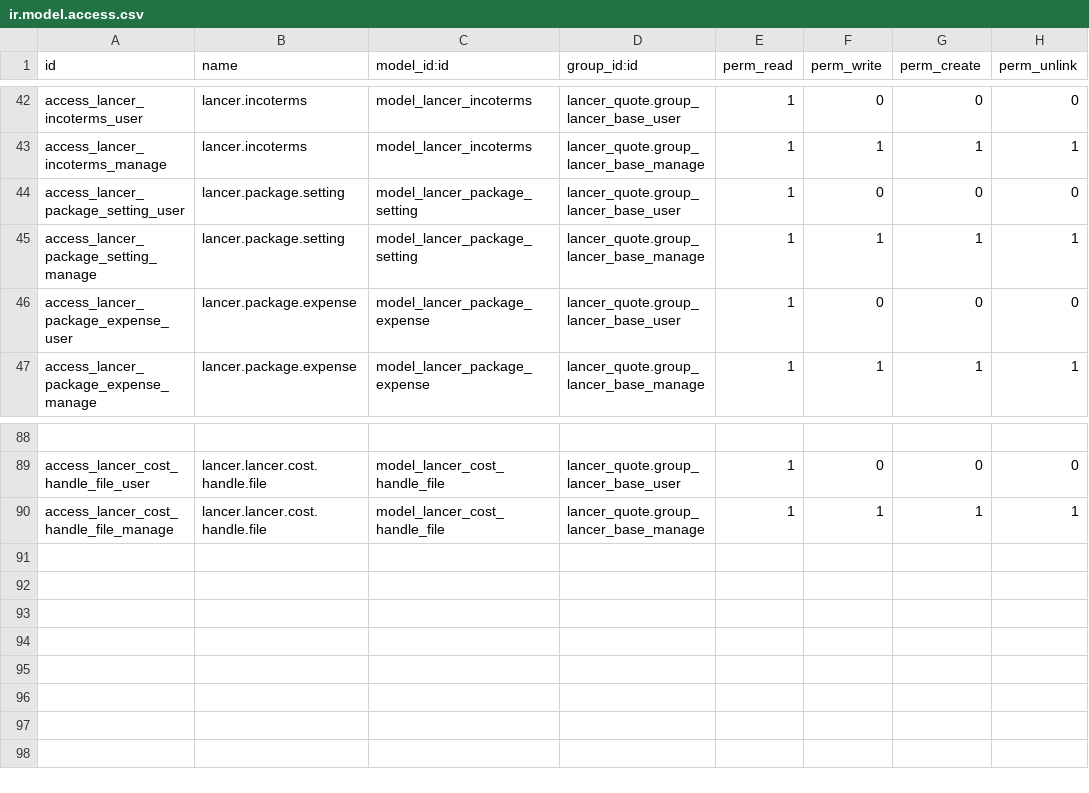
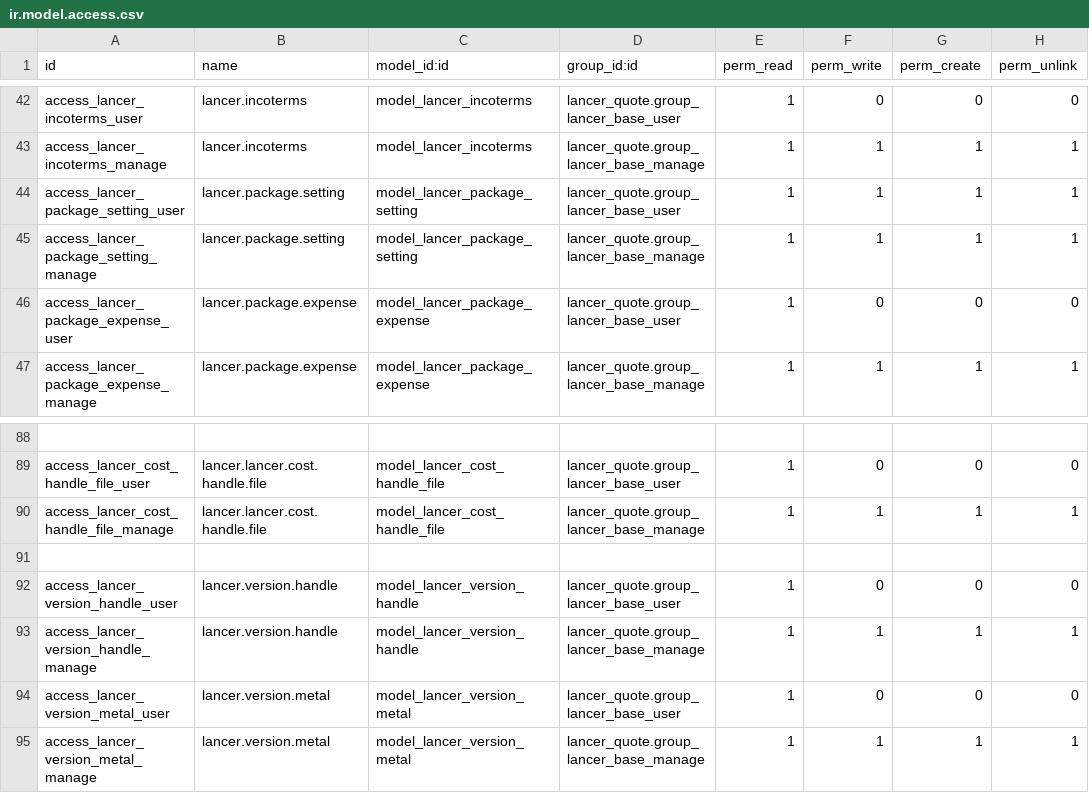
Before and after one commit to kulius/odoo13_lancer, a CSV file: addons_lancer/lancer_quote/security/ir.model.access.csv, drawn as a sheet; only a part is shown, gaps mark what is left out.

```diff
--- a/addons_lancer/lancer_quote/security/ir.model.access.csv
+++ b/addons_lancer/lancer_quote/security/ir.model.access.csv
@@ -43,3 +43,3 @@ access_lancer_incoterms_user,lancer.incoterms,model_lancer_incoterms,lancer_quot
 access_lancer_incoterms_manage,lancer.incoterms,model_lancer_incoterms,lancer_quote.group_lancer_base_manage,1,1,1,1
-access_lancer_package_setting_user,lancer.package.setting,model_lancer_package_setting,lancer_quote.group_lancer_base_user,1,0,0,0
+access_lancer_package_setting_user,lancer.package.setting,model_lancer_package_setting,lancer_quote.group_lancer_base_user,1,1,1,1
 access_lancer_package_setting_manage,lancer.package.setting,model_lancer_package_setting,lancer_quote.group_lancer_base_manage,1,1,1,1
@@ -90 +90,6 @@ access_lancer_cost_handle_file_user,lancer.lancer.cost.handle.file,model_lancer_
 access_lancer_cost_handle_file_manage,lancer.lancer.cost.handle.file,model_lancer_cost_handle_file,lancer_quote.group_lancer_base_manage,1,1,1,1
+
+access_lancer_version_handle_user,lancer.version.handle,model_lancer_version_handle,lancer_quote.group_lancer_base_user,1,0,0,0
+access_lancer_version_handle_manage,lancer.version.handle,model_lancer_version_handle,lancer_quote.group_lancer_base_manage,1,1,1,1
+access_lancer_version_metal_user,lancer.version.metal,model_lancer_version_metal,lancer_quote.group_lancer_base_user,1,0,0,0
+access_lancer_version_metal_manage,lancer.version.metal,model_lancer_version_metal,lancer_quote.group_lancer_base_manage,1,1,1,1
```
Also changed, not shown: 18 other files.
